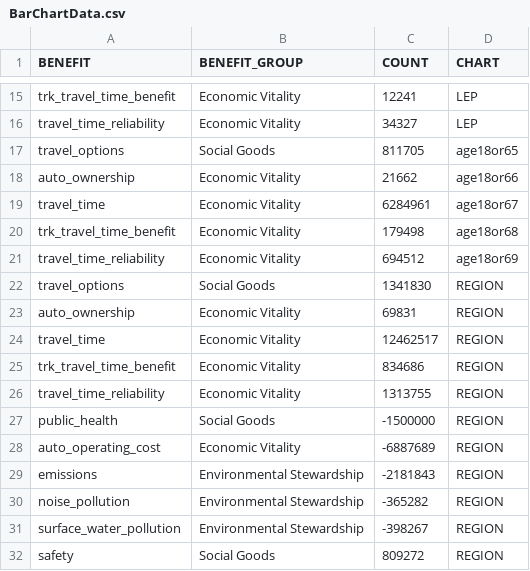
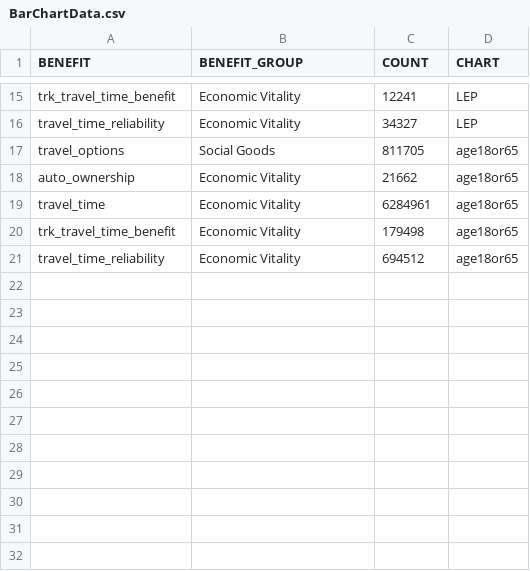
Before and after one commit to RSGInc/ActivityViz, a CSV file: data/portland/I205/BarChartData.csv, drawn as a sheet; only a part is shown, gaps mark what is left out; the diff names each change by its address in the sheet, - before the commit and + after, or states it on an @@ line.

Commit message:
Updated data files to show up properly

```diff
--- a/data/portland/I205/BarChartData.csv
+++ b/data/portland/I205/BarChartData.csv
-D18 (CHART): age18or66
+D18 (CHART): age18or65
-D19 (CHART): age18or67
+D19 (CHART): age18or65
-D20 (CHART): age18or68
+D20 (CHART): age18or65
-D21 (CHART): age18or69
+D21 (CHART): age18or65
-row 22: travel_options | Social Goods | 1341830 | REGION
-row 23: auto_ownership | Economic Vitality | 69831 | REGION
-row 24: travel_time | Economic Vitality | 12462517 | REGION
-row 25: trk_travel_time_benefit | Economic Vitality | 834686 | REGION
-row 26: travel_time_reliability | Economic Vitality | 1313755 | REGION
-row 27: public_health | Social Goods | -1500000 | REGION
-row 28: auto_operating_cost | Economic Vitality | -6887689 | REGION
-row 29: emissions | Environmental Stewardship | -2181843 | REGION
-row 30: noise_pollution | Environmental Stewardship | -365282 | REGION
-row 31: surface_water_pollution | Environmental Stewardship | -398267 | REGION
-row 32: safety | Social Goods | 809272 | REGION
```
Also changed, not shown: data/portland/I205/3DAnimatedMapData.csv, data/portland/I205/RadarChartsData.csv, 1 other file.
